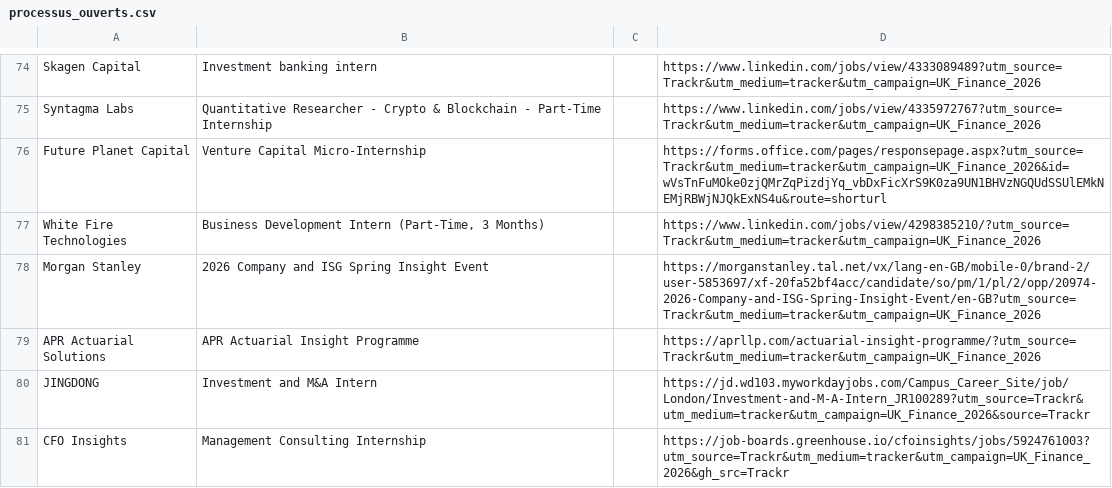
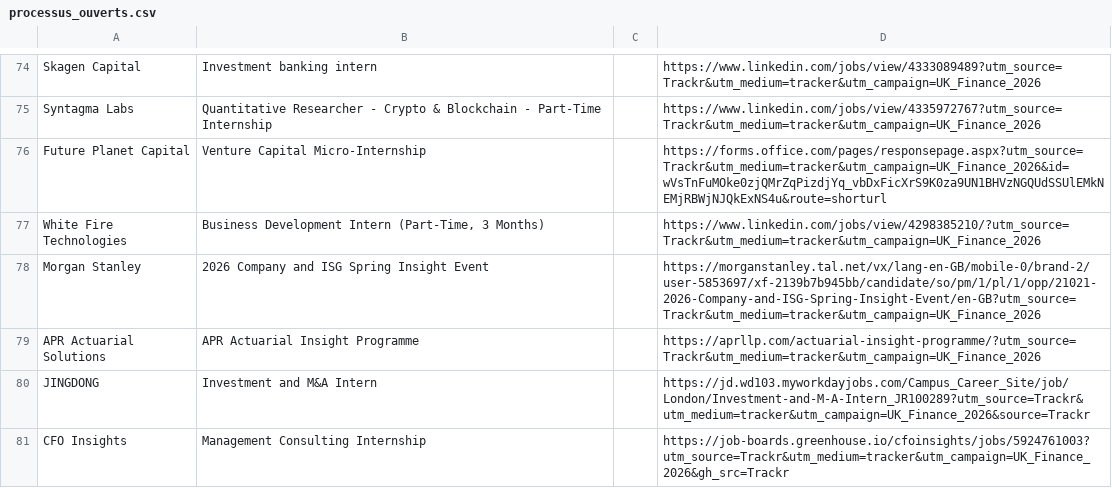
Before and after one commit to ludovicstvys/SpringIntern, a CSV file: processus_ouverts.csv, drawn as a sheet; only a part is shown, gaps mark what is left out.

```diff
--- a/processus_ouverts.csv
+++ b/processus_ouverts.csv
@@ -77,3 +77,3 @@ Future Planet Capital,Venture Capital Micro-Internship,,https://forms.office.com
 White Fire Technologies,"Business Development Intern (Part-Time, 3 Months)",,https://www.linkedin.com/jobs/view/4298385210/?utm_source=Trackr&utm_medium=tracker&utm_campaign=UK_Finance_2026
-Morgan Stanley,2026 Company and ISG Spring Insight Event,,https://morganstanley.tal.net/vx/lang-en-GB/mobile-0/brand-2/user-5853697/xf-20fa52bf4acc/candidate/so/pm/1/pl/2/opp/20974-2026-Company-and-ISG-Spring-Insight-Event/en-GB?utm_source=Trackr&utm_medium=tracker&utm_campaign=UK_Finance_2026
+Morgan Stanley,2026 Company and ISG Spring Insight Event,,https://morganstanley.tal.net/vx/lang-en-GB/mobile-0/brand-2/user-5853697/xf-2139b7b945bb/candidate/so/pm/1/pl/1/opp/21021-2026-Company-and-ISG-Spring-Insight-Event/en-GB?utm_source=Trackr&utm_medium=tracker&utm_campaign=UK_Finance_2026
 APR Actuarial Solutions,APR Actuarial Insight Programme,,https://aprllp.com/actuarial-insight-programme/?utm_source=Trackr&utm_medium=tracker&utm_campaign=UK_Finance_2026
```
